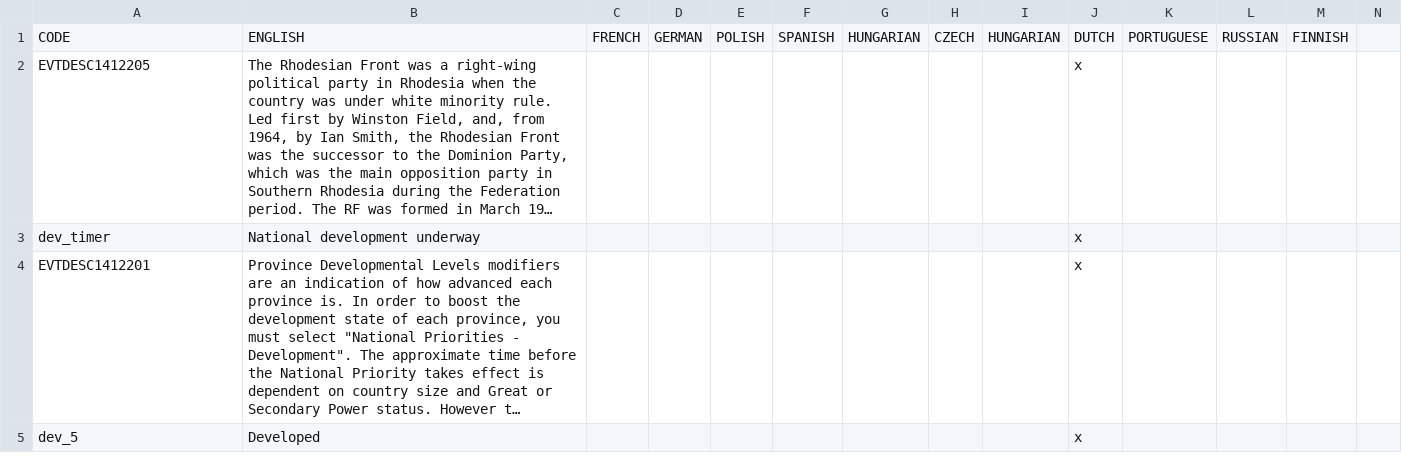
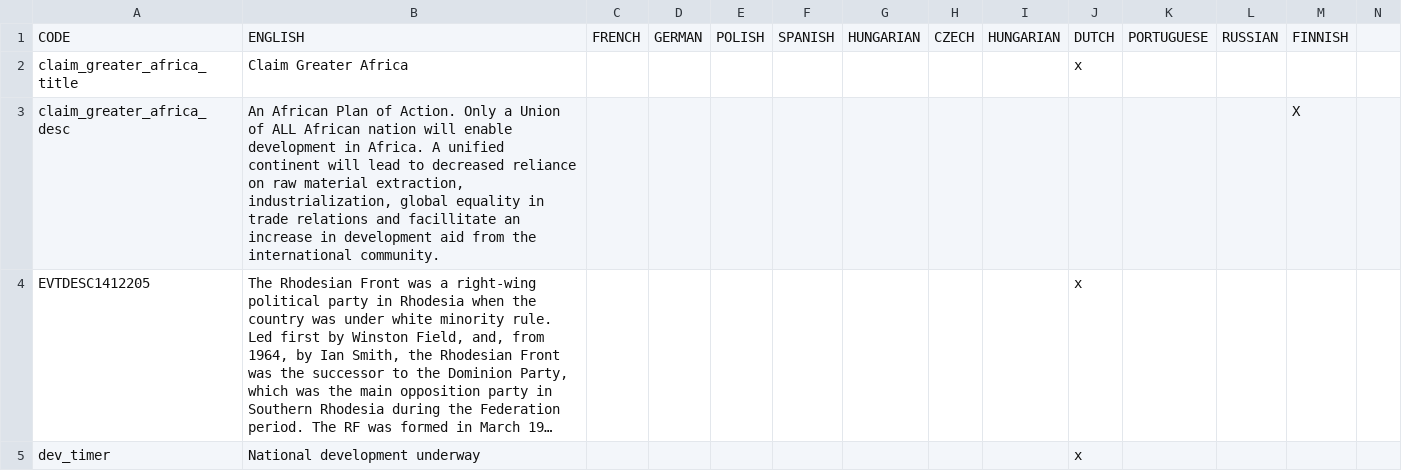
Before and after one commit to settintotrieste/Victoria-2-Cold-War-Enhancement-Mod-CWE, a CSV file: CWE/localisation/Essential Localisation 2.csv, drawn as a sheet; only a part is shown; the shorter side is filled out with more unchanged rows; long unchanged cells end in …; rows hold the shown columns only; the diff names each change by its address in the sheet, - before the commit and + after, or states it on an @@ line.

Commit message:
Critical Bug Fixes
-Fixes UK decision crash #290
-Significant Brazil Fix
-Security Reform Fix
-Claim Greater Africa Fix

```diff
--- a/CWE/localisation/Essential Localisation 2.csv
+++ b/CWE/localisation/Essential Localisation 2.csv
+row 2: claim_greater_africa_title | Claim Greater Africa |  |  |  |  |  |  |  | x
+row 3: claim_greater_africa_desc | An African Plan of Action. Only a Union of ALL African nation will enable development in Africa. A unified continent will lead to decreased reliance on raw material extraction, industrialization, global equality in trade relations and facillitate an increase in development aid from the international community. |  |  |  |  |  |  |  |  |  |  | X
```
Also changed, not shown: CWE/localisation/a_cwe_wars.csv, 19 other files.
